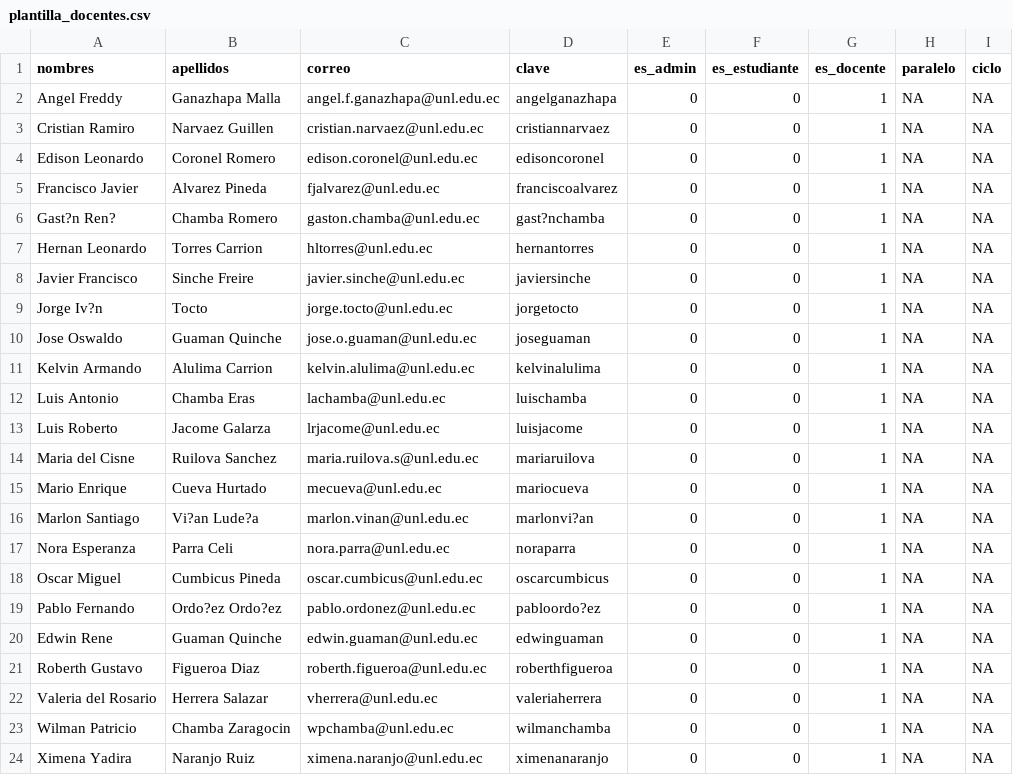
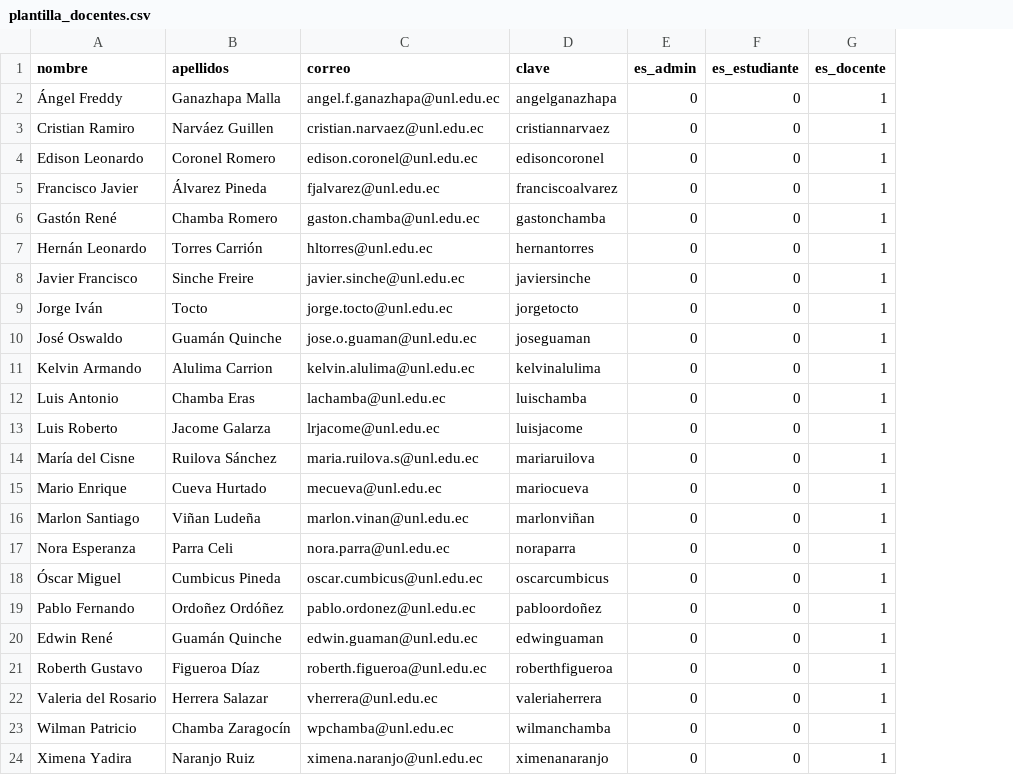
Before and after one commit to sc8795/Proyecto-TT-c-digo-, a CSV file: sgtcis/app/Files/plantilla_docentes.csv, drawn as a sheet; the diff names each change by its address in the sheet, - before the commit and + after, or states it on an @@ line.

```diff
--- a/sgtcis/app/Files/plantilla_docentes.csv
+++ b/sgtcis/app/Files/plantilla_docentes.csv
-column H (paralelo), rows 2-24: all NA
-column I (ciclo), rows 2-24: all NA
-A1: nombres
+A1: nombre
-A2 (nombre): Angel Freddy
+A2 (nombre): Ángel Freddy
-B3 (apellidos): Narvaez Guillen
+B3 (apellidos): Narváez Guillen
-B5 (apellidos): Alvarez Pineda
+B5 (apellidos): Álvarez Pineda
-A6 (nombre): Gast?n Ren?
+A6 (nombre): Gastón René
-D6 (clave): gast?nchamba
+D6 (clave): gastonchamba
-A7 (nombre): Hernan Leonardo
+A7 (nombre): Hernán Leonardo
-B7 (apellidos): Torres Carrion
+B7 (apellidos): Torres Carrión
-A9 (nombre): Jorge Iv?n
+A9 (nombre): Jorge Iván
-A10 (nombre): Jose Oswaldo
+A10 (nombre): José Oswaldo
-B10 (apellidos): Guaman Quinche
+B10 (apellidos): Guamán Quinche
-A14 (nombre): Maria del Cisne
+A14 (nombre): María del Cisne
-B14 (apellidos): Ruilova Sanchez
+B14 (apellidos): Ruilova Sánchez
-B16 (apellidos): Vi?an Lude?a
+B16 (apellidos): Viñan Ludeña
-D16 (clave): marlonvi?an
+D16 (clave): marlonviñan
-A18 (nombre): Oscar Miguel
+A18 (nombre): Óscar Miguel
-B19 (apellidos): Ordo?ez Ordo?ez
+B19 (apellidos): Ordoñez Ordóñez
-D19 (clave): pabloordo?ez
+D19 (clave): pabloordoñez
-A20 (nombre): Edwin Rene
+A20 (nombre): Edwin René
-B20 (apellidos): Guaman Quinche
+B20 (apellidos): Guamán Quinche
-B21 (apellidos): Figueroa Diaz
+B21 (apellidos): Figueroa Díaz
-B23 (apellidos): Chamba Zaragocin
+B23 (apellidos): Chamba Zaragocín
```
Also changed, not shown: sgtcis/storage/archivos/plantilla_docentes(1).csv, sgtcis/storage/archivos/plantilla_docentes.csv, 2 other files.
